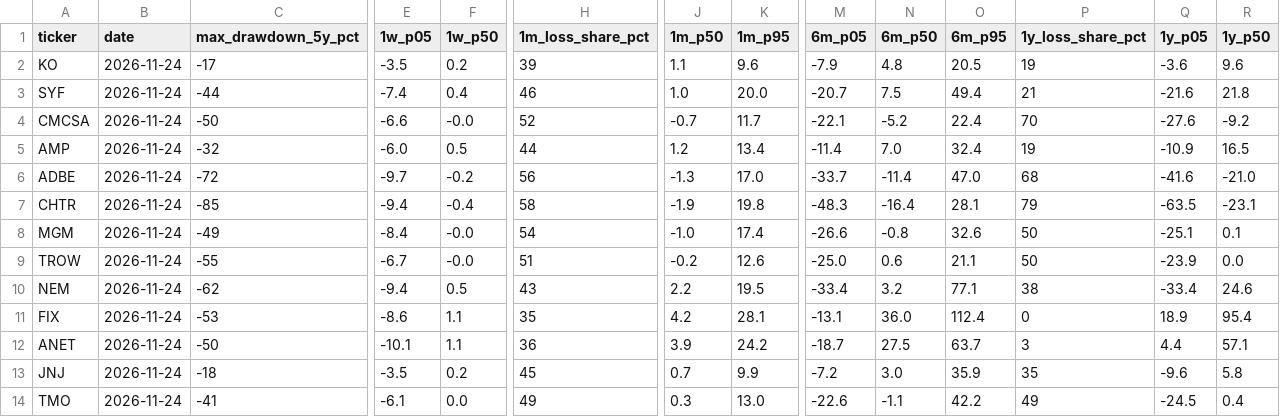
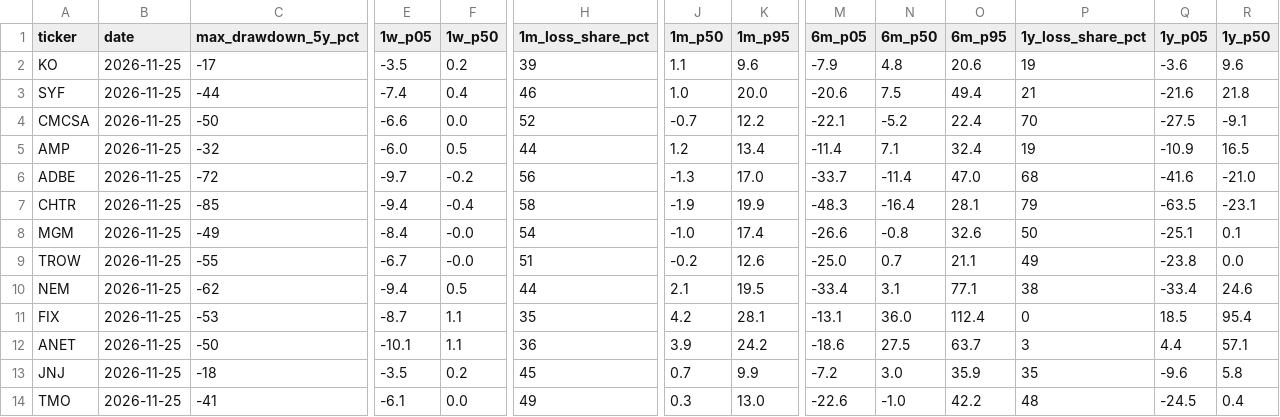
Before and after one commit to flaviomellace-ctrl/investment-os-data-bridge, a CSV file: data/current/margine_RISK.csv, drawn as a sheet; only a part is shown, gaps mark what is left out; the diff names each change by its address in the sheet, - before the commit and + after, or states it on an @@ line.

```diff
--- a/data/current/margine_RISK.csv
+++ b/data/current/margine_RISK.csv
-B2:B14 (date): 2026-11-24
+B2:B14 (date): 2026-11-25
-O2 (6m_p95): 20.5
+O2 (6m_p95): 20.6
-M3 (6m_p05): -20.7
+M3 (6m_p05): -20.6
-F4 (1w_p50): -0.0
+F4 (1w_p50): 0.0
-K4 (1m_p95): 11.7
+K4 (1m_p95): 12.2
-Q4 (1y_p05): -27.6
+Q4 (1y_p05): -27.5
-R4 (1y_p50): -9.2
+R4 (1y_p50): -9.1
-N5 (6m_p50): 7.0
+N5 (6m_p50): 7.1
-K7 (1m_p95): 19.8
+K7 (1m_p95): 19.9
-N9 (6m_p50): 0.6
+N9 (6m_p50): 0.7
-P9 (1y_loss_share_pct): 50
+P9 (1y_loss_share_pct): 49
-Q9 (1y_p05): -23.9
+Q9 (1y_p05): -23.8
-H10 (1m_loss_share_pct): 43
+H10 (1m_loss_share_pct): 44
-J10 (1m_p50): 2.2
+J10 (1m_p50): 2.1
-N10 (6m_p50): 3.2
+N10 (6m_p50): 3.1
-E11 (1w_p05): -8.6
+E11 (1w_p05): -8.7
-Q11 (1y_p05): 18.9
+Q11 (1y_p05): 18.5
-M12 (6m_p05): -18.7
+M12 (6m_p05): -18.6
-N14 (6m_p50): -1.1
+N14 (6m_p50): -1.0
-P14 (1y_loss_share_pct): 49
+P14 (1y_loss_share_pct): 48
```
Also changed, not shown: 6 other files.
